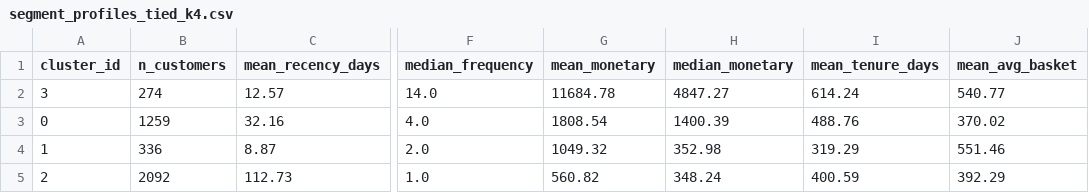
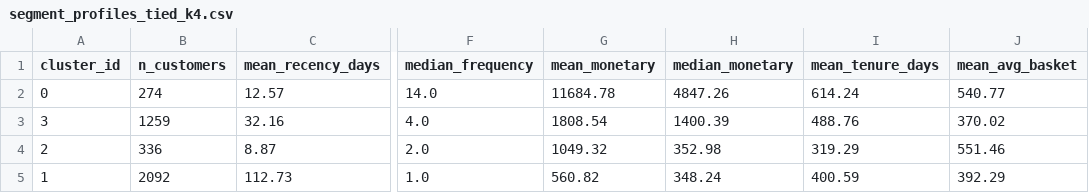
Before and after one commit to Kaninika46/Probably, a CSV file: reports/tables/segment_profiles_tied_k4.csv, drawn as a sheet; only a part is shown, gaps mark what is left out; the diff names each change by its address in the sheet, - before the commit and + after, or states it on an @@ line.

```diff
--- a/reports/tables/segment_profiles_tied_k4.csv
+++ b/reports/tables/segment_profiles_tied_k4.csv
-A2 (cluster_id): 3
+A2 (cluster_id): 0
-H2 (median_monetary): 4847.27
+H2 (median_monetary): 4847.26
-A3 (cluster_id): 0
+A3 (cluster_id): 3
-A4 (cluster_id): 1
+A4 (cluster_id): 2
-A5 (cluster_id): 2
+A5 (cluster_id): 1
```
Also changed, not shown: reports/tables/eval_results.csv, reports/tables/lapse_s1_cv.csv, 20 other files.
